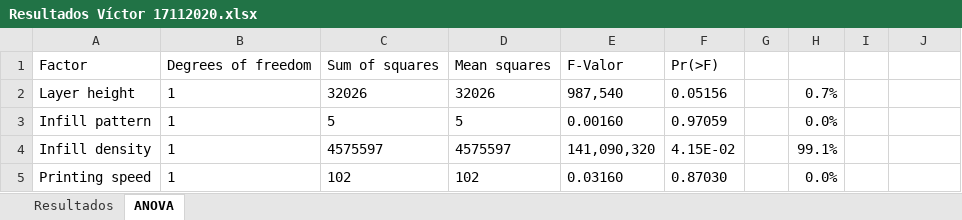
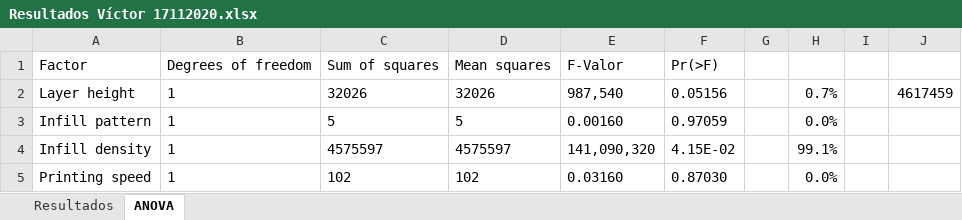
Before and after one commit to fabbiocrux/Uni-Vigo, an Excel workbook: Datos/Resultados Víctor 17112020.xlsx, sheet ANOVA, drawn as a sheet; only a part is shown; values as stored, in another font and other column widths than the file's, no borders; charts and pictures not drawn; the diff names each change by its address in the sheet, - before the commit and + after, or states it on an @@ line.

```diff
--- a/Datos/Resultados Víctor 17112020.xlsx (sheet ANOVA)
+++ b/Datos/Resultados Víctor 17112020.xlsx (sheet ANOVA)
-J2: (empty)
+J2: 4617459
```
Also changed, not shown: sheet Resultados, 17 other files.
